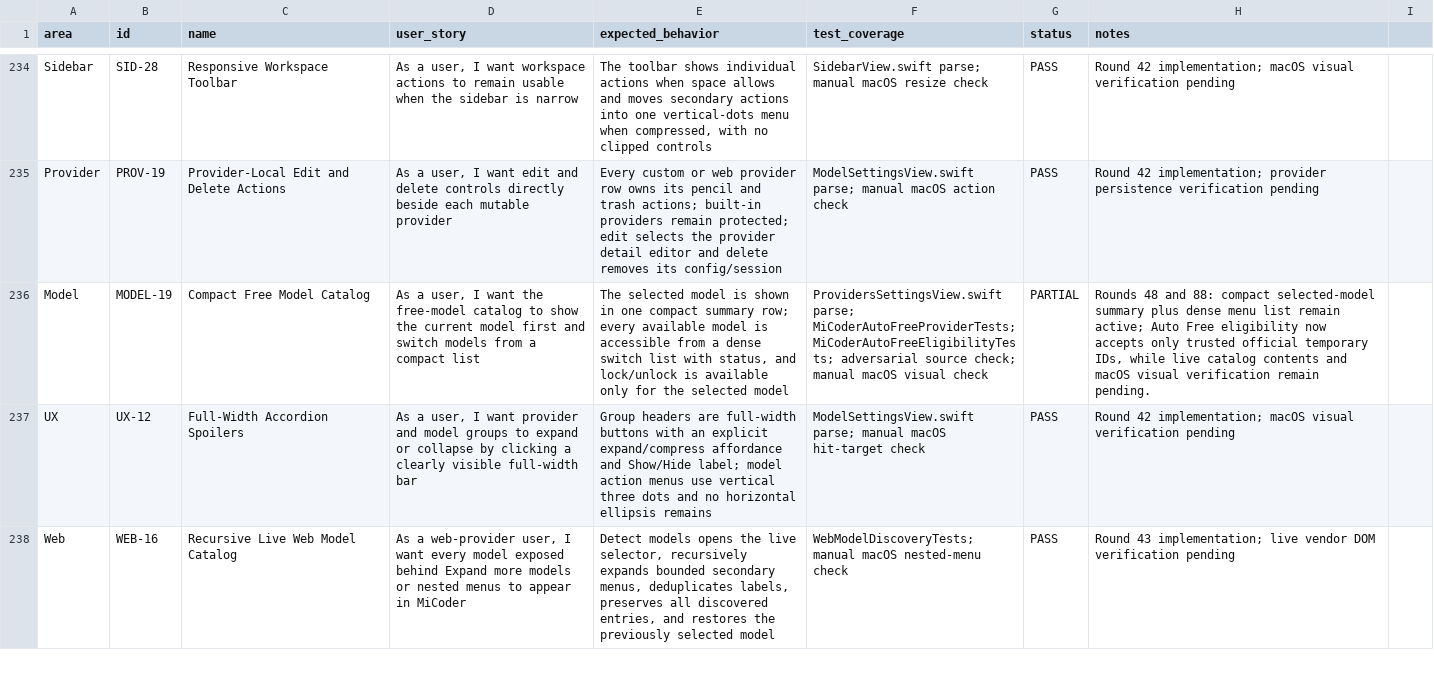
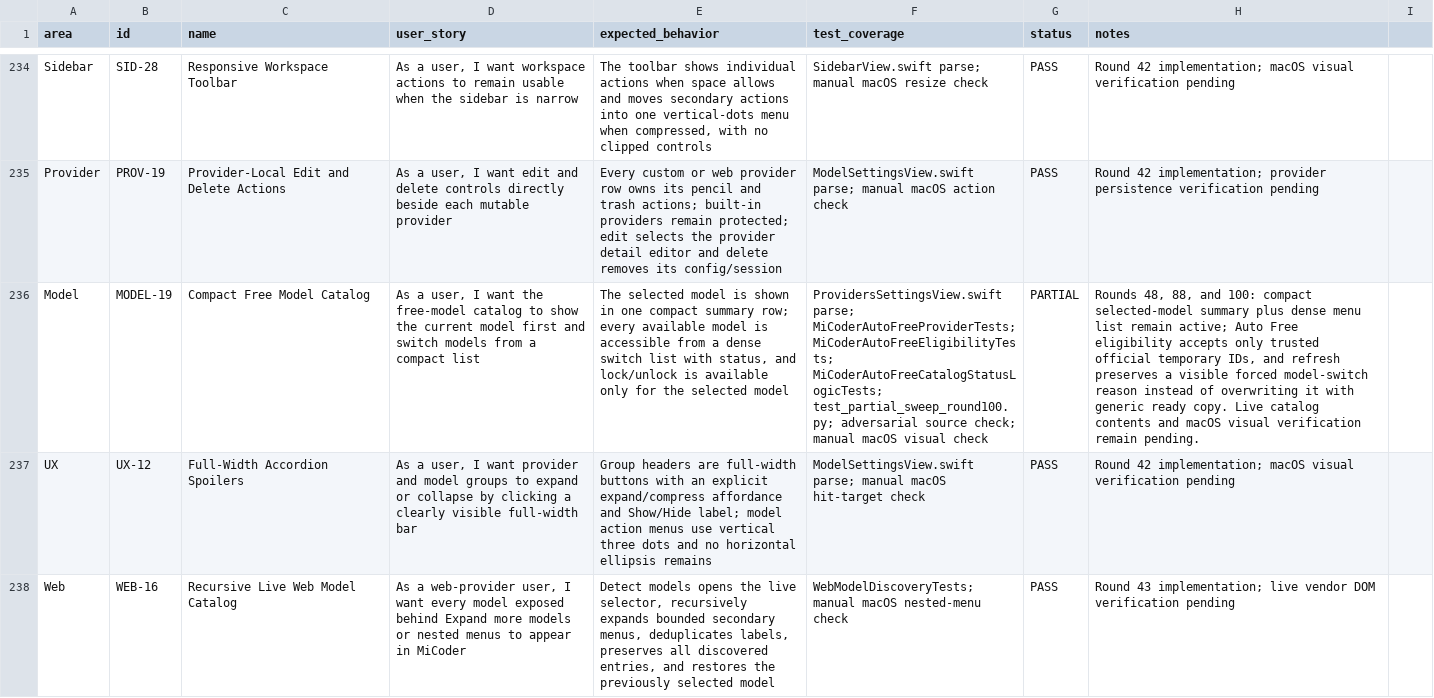
Before and after one commit to visawestern/MiCoder, a CSV file: docs/FEATURE_SPREADSHEET.csv, drawn as a sheet; only a part is shown, gaps mark what is left out; the diff covers the shown part only; the diff names each change by its address in the sheet, - before the commit and + after, or states it on an @@ line.

Commit message:
Preserve web retry context and catalog status

```diff
--- a/docs/FEATURE_SPREADSHEET.csv
+++ b/docs/FEATURE_SPREADSHEET.csv
-F236 (test_coverage): …MiCoderAutoFreeProviderTests; MiCoderAutoFreeEligibilityTests; adversarial source…
+F236 (test_coverage): …MiCoderAutoFreeProviderTests; MiCoderAutoFreeEligibilityTests; MiCoderAutoFreeCatalogStatusLogicTests; test_partial_sweep_round100.py; adversarial source…
-H236 (notes): Rounds 48 and 88: compact selected-model summary plus dense menu list remain active; Auto Free eligibility now accepts only trusted official temporary IDs, while live catalog contents…
+H236 (notes): Rounds 48, 88, and 100: compact selected-model summary plus dense menu list remain active; Auto Free eligibility accepts only trusted official temporary IDs, and refresh preserves a visible forced model-switch reason instead of overwriting it with generic ready copy. Live catalog contents…
```
Also changed, not shown: 2 edited cells elsewhere in this file, 9 other files.
